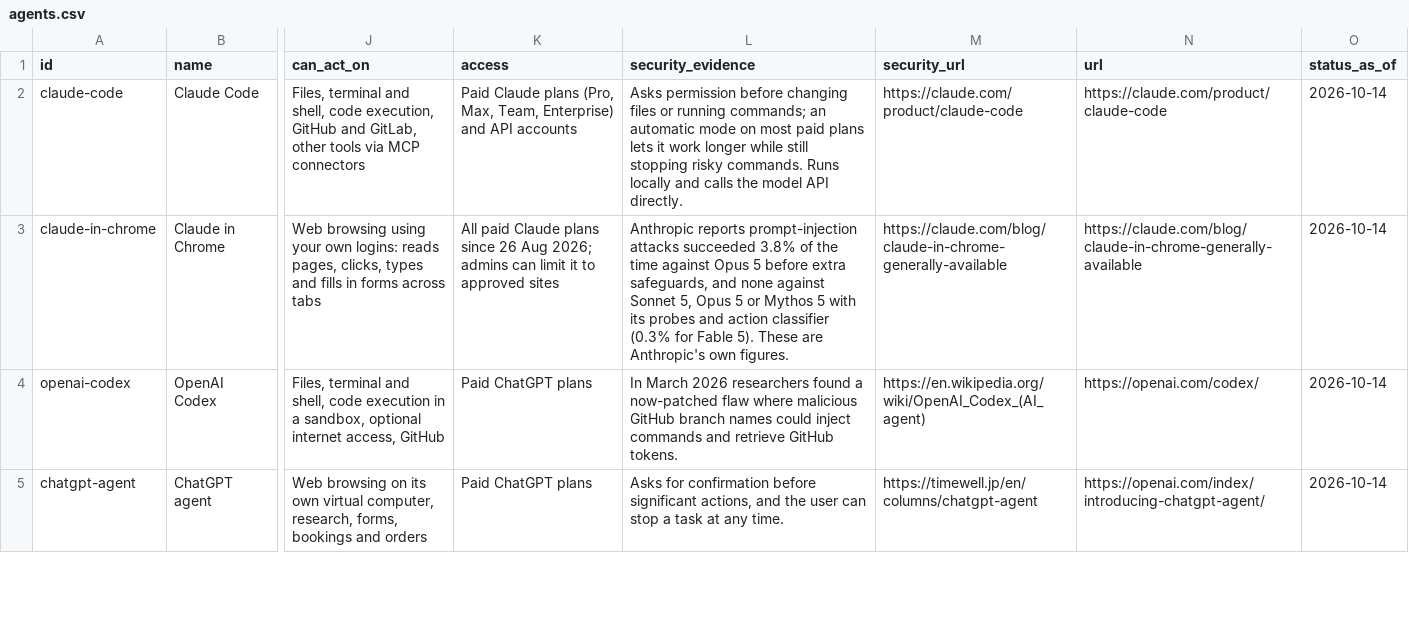
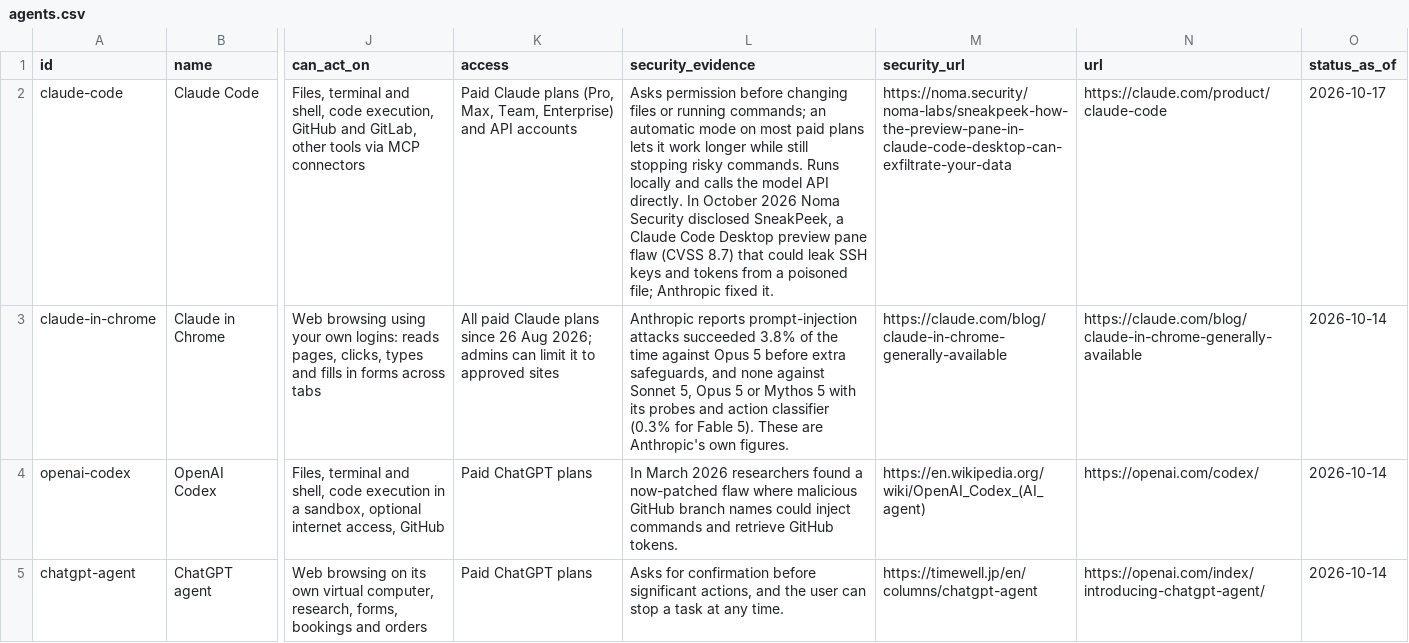
Before and after one commit to rotherdrummer/ai_cyber_news, a CSV file: data/agents.csv, drawn as a sheet; only a part is shown, gaps mark what is left out; the diff names each change by its address in the sheet, - before the commit and + after, or states it on an @@ line.

```diff
--- a/data/agents.csv
+++ b/data/agents.csv
-L2 (security_evidence): …API directly.
+L2 (security_evidence): …API directly. In October 2026 Noma Security disclosed SneakPeek, a Claude Code Desktop preview pane flaw (CVSS 8.7) that could leak SSH keys and tokens from a poisoned file; Anthropic fixed it.
-M2 (security_url): https://claude.com/product/claude-code
+M2 (security_url): https://noma.security/noma-labs/sneakpeek-how-the-preview-pane-in-claude-code-desktop-can-exfiltrate-your-data
-O2 (status_as_of): 2026-10-14
+O2 (status_as_of): 2026-10-17
```
Also changed, not shown: data/models.csv, data/wider.csv, 13 other files.
